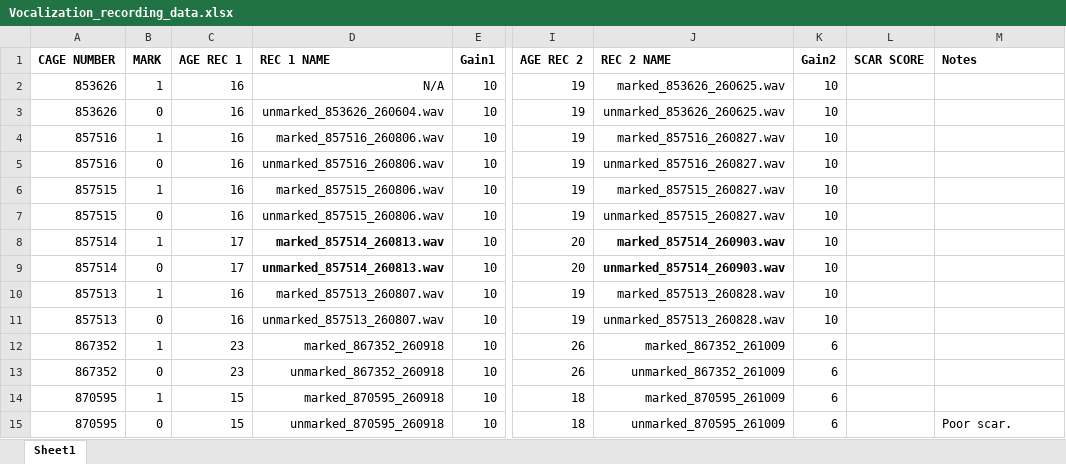
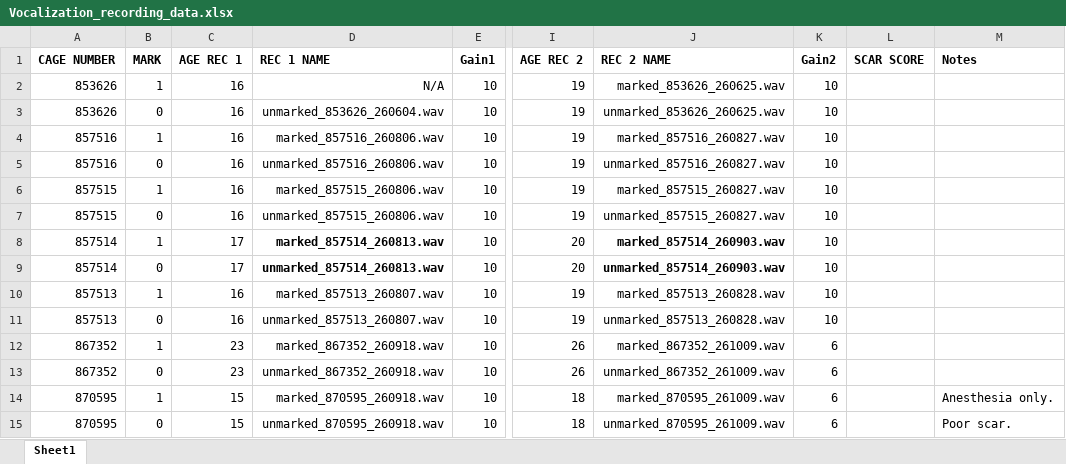
Before and after one commit to OmerZeliger/Vocalizations, an Excel workbook: Vocalization_recording_data.xlsx, sheet Sheet1, drawn as a sheet; only a part is shown, gaps mark what is left out; values as stored, in another font and other column widths than the file's, no borders; the diff names each change by its address in the sheet, - before the commit and + after, or states it on an @@ line.

Commit message:
fixed recording name formatting, added note to anesthesia-only control

```diff
--- a/Vocalization_recording_data.xlsx (sheet Sheet1)
+++ b/Vocalization_recording_data.xlsx (sheet Sheet1)
-D12 (REC 1 NAME): marked_867352_260918
+D12 (REC 1 NAME): marked_867352_260918.wav
-J12 (REC 2 NAME): marked_867352_261009
+J12 (REC 2 NAME): marked_867352_261009.wav
-D13 (REC 1 NAME): unmarked_867352_260918
+D13 (REC 1 NAME): unmarked_867352_260918.wav
-J13 (REC 2 NAME): unmarked_867352_261009
+J13 (REC 2 NAME): unmarked_867352_261009.wav
-D14 (REC 1 NAME): marked_870595_260918
+D14 (REC 1 NAME): marked_870595_260918.wav
-J14 (REC 2 NAME): marked_870595_261009
+J14 (REC 2 NAME): marked_870595_261009.wav
-M14 (Notes): (empty)
+M14 (Notes): Anesthesia only.
-D15 (REC 1 NAME): unmarked_870595_260918
+D15 (REC 1 NAME): unmarked_870595_260918.wav
-J15 (REC 2 NAME): unmarked_870595_261009
+J15 (REC 2 NAME): unmarked_870595_261009.wav
```
